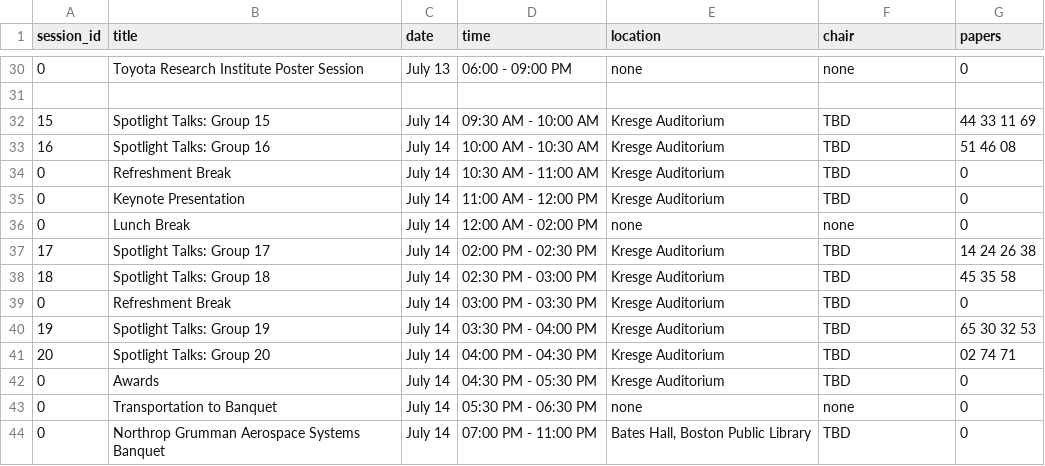
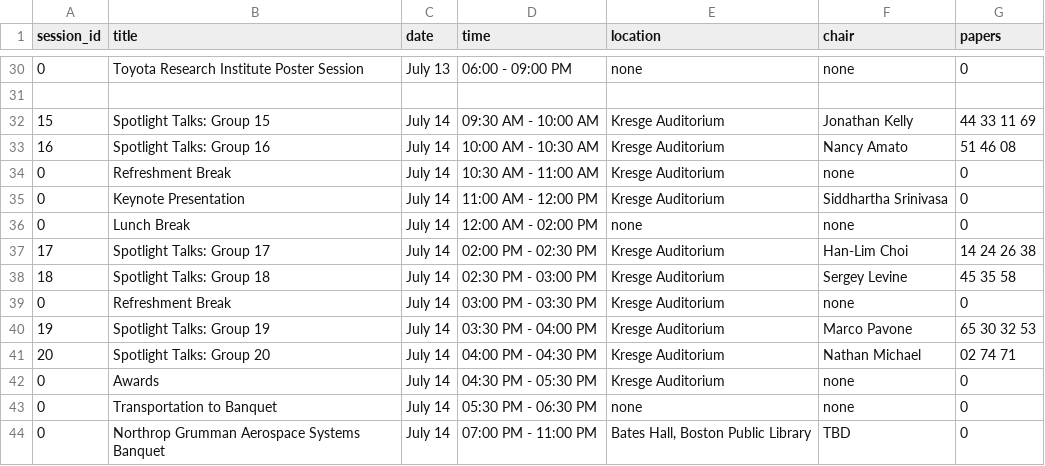
Before and after one commit to rssrobotics/rssrobotics.github.io, a CSV file: _data/conference_program.csv, drawn as a sheet; only a part is shown, gaps mark what is left out; the diff covers the shown part only.

Commit message:
Add session chairs.

```diff
--- a/_data/conference_program.csv
+++ b/_data/conference_program.csv
@@ -31,13 +31,13 @@ session_id,title,date,time,location,chair,papers
 
-15,Spotlight Talks: Group 15,July 14,09:30 AM - 10:00 AM,Kresge Auditorium,TBD,44 33 11 69
-16,Spotlight Talks: Group 16,July 14,10:00 AM - 10:30 AM,Kresge Auditorium,TBD,51 46 08
-0,Refreshment Break,July 14,10:30 AM - 11:00 AM,Kresge Auditorium,TBD,0
-0,Keynote Presentation,July 14,11:00 AM - 12:00 PM,Kresge Auditorium,TBD,0
+15,Spotlight Talks: Group 15,July 14,09:30 AM - 10:00 AM,Kresge Auditorium,Jonathan Kelly,44 33 11 69
+16,Spotlight Talks: Group 16,July 14,10:00 AM - 10:30 AM,Kresge Auditorium,Nancy Amato,51 46 08
+0,Refreshment Break,July 14,10:30 AM - 11:00 AM,Kresge Auditorium,none,0
+0,Keynote Presentation,July 14,11:00 AM - 12:00 PM,Kresge Auditorium,Siddhartha Srinivasa,0
 0,Lunch Break,July 14,12:00 AM - 02:00 PM,none,none,0
-17,Spotlight Talks: Group 17,July 14,02:00 PM - 02:30 PM,Kresge Auditorium,TBD,14 24 26 38
-18,Spotlight Talks: Group 18,July 14,02:30 PM - 03:00 PM,Kresge Auditorium,TBD,45 35 58
-0,Refreshment Break,July 14,03:00 PM - 03:30 PM,Kresge Auditorium,TBD,0
-19,Spotlight Talks: Group 19,July 14,03:30 PM - 04:00 PM,Kresge Auditorium,TBD,65 30 32 53
-20,Spotlight Talks: Group 20,July 14,04:00 PM - 04:30 PM,Kresge Auditorium,TBD,02 74 71
-0,Awards,July 14,04:30 PM - 05:30 PM,Kresge Auditorium,TBD,0
+17,Spotlight Talks: Group 17,July 14,02:00 PM - 02:30 PM,Kresge Auditorium,Han-Lim Choi,14 24 26 38
+18,Spotlight Talks: Group 18,July 14,02:30 PM - 03:00 PM,Kresge Auditorium,Sergey Levine,45 35 58
+0,Refreshment Break,July 14,03:00 PM - 03:30 PM,Kresge Auditorium,none,0
+19,Spotlight Talks: Group 19,July 14,03:30 PM - 04:00 PM,Kresge Auditorium,Marco Pavone,65 30 32 53
+20,Spotlight Talks: Group 20,July 14,04:00 PM - 04:30 PM,Kresge Auditorium,Nathan Michael,02 74 71
+0,Awards,July 14,04:30 PM - 05:30 PM,Kresge Auditorium,none,0
 0,Transportation to Banquet,July 14,05:30 PM - 06:30 PM,none,none,0
```
Also changed, not shown: 20 edited cells elsewhere in this file.
